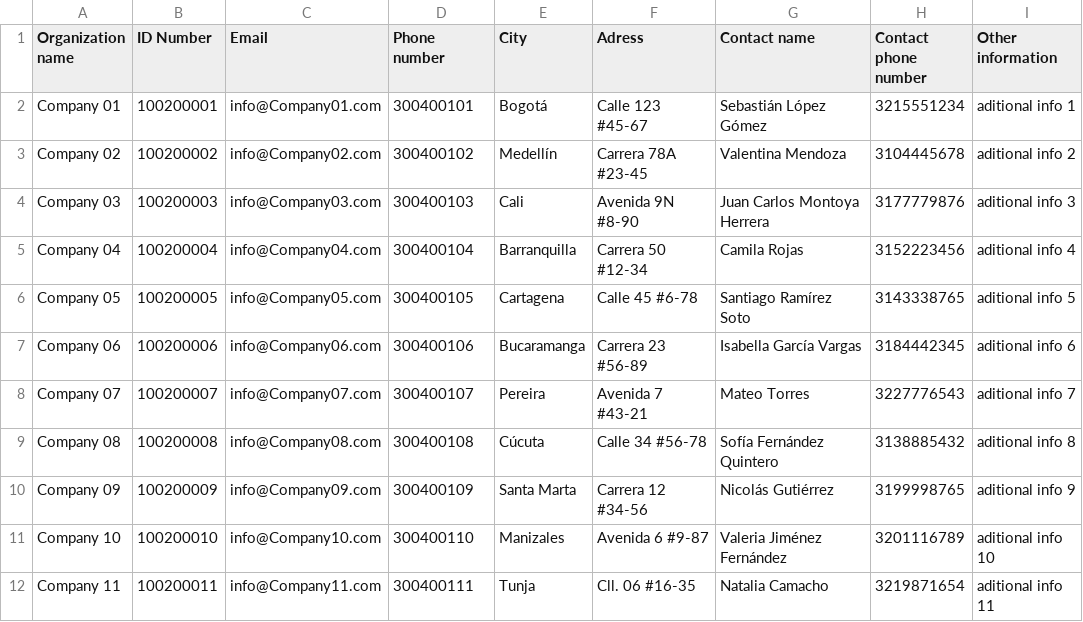
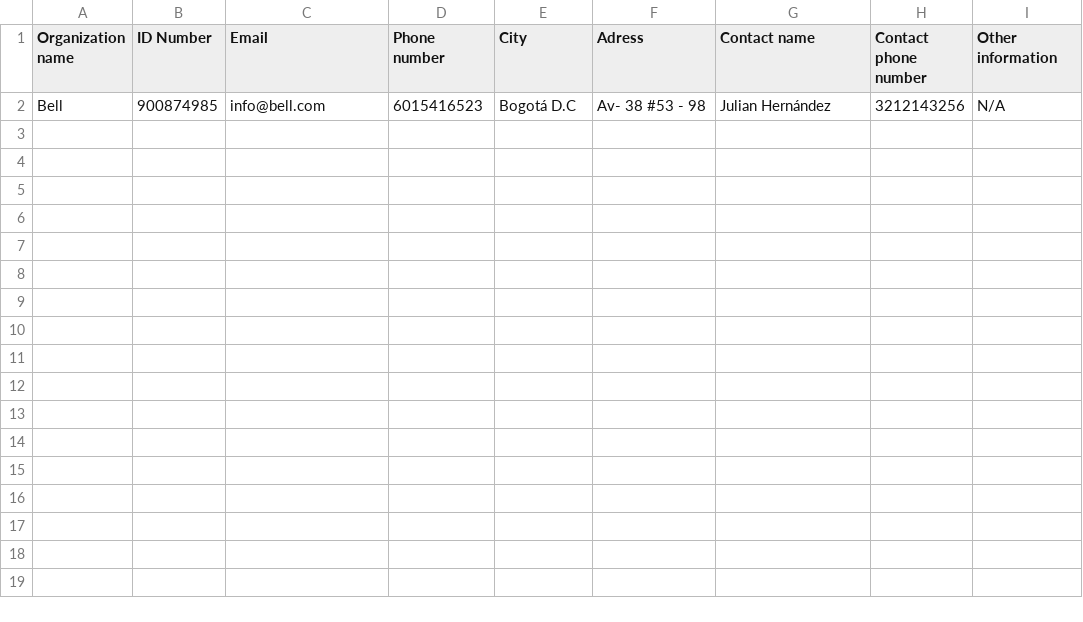
Before and after one commit to JdanielGA/crud_app, a CSV file: documents/registers.csv, drawn as a sheet; removed rows and columns are numbered as before the commit, all else as after; the diff names each change by its address in the sheet, - before the commit and + after, or states it on an @@ line.

Commit message:
funtion exit in create register was added

```diff
--- a/documents/registers.csv
+++ b/documents/registers.csv
-row 2: Company 01 | 100200001 | info@Company01.com | 300400101 | Bogotá | Calle 123 #45-67 | Sebastián López Gómez | 3215551234 | aditional info 1
-row 3: Company 02 | 100200002 | info@Company02.com | 300400102 | Medellín | Carrera 78A #23-45 | Valentina Mendoza | 3104445678 | aditional info 2
-row 4: Company 03 | 100200003 | info@Company03.com | 300400103 | Cali | Avenida 9N #8-90 | Juan Carlos Montoya Herrera | 3177779876 | aditional info 3
-row 5: Company 04 | 100200004 | info@Company04.com | 300400104 | Barranquilla | Carrera 50 #12-34 | Camila Rojas | 3152223456 | aditional info 4
-row 6: Company 05 | 100200005 | info@Company05.com | 300400105 | Cartagena | Calle 45 #6-78 | Santiago Ramírez Soto | 3143338765 | aditional info 5
-row 7: Company 06 | 100200006 | info@Company06.com | 300400106 | Bucaramanga | Carrera 23 #56-89 | Isabella García Vargas | 3184442345 | aditional info 6
-row 8: Company 07 | 100200007 | info@Company07.com | 300400107 | Pereira | Avenida 7 #43-21 | Mateo Torres | 3227776543 | aditional info 7
-row 9: Company 08 | 100200008 | info@Company08.com | 300400108 | Cúcuta | Calle 34 #56-78 | Sofía Fernández Quintero | 3138885432 | aditional info 8
-row 10: Company 09 | 100200009 | info@Company09.com | 300400109 | Santa Marta | Carrera 12 #34-56 | Nicolás Gutiérrez | 3199998765 | aditional info 9
-row 11: Company 10 | 100200010 | info@Company10.com | 300400110 | Manizales | Avenida 6 #9-87 | Valeria Jiménez Fernández | 3201116789 | aditional info 10
-row 12: Company 11 | 100200011 | info@Company11.com | 300400111 | Tunja | Cll. 06 #16-35 | Natalia Camacho | 3219871654 | aditional info 11
+row 2: Bell | 900874985 | info@bell.com | 6015416523 | Bogotá D.C | Av- 38 #53 - 98 | Julian Hernández | 3212143256 | N/A
```
Also changed, not shown: 2 other files.
